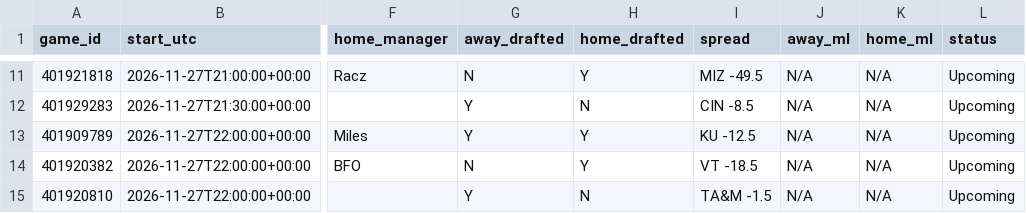
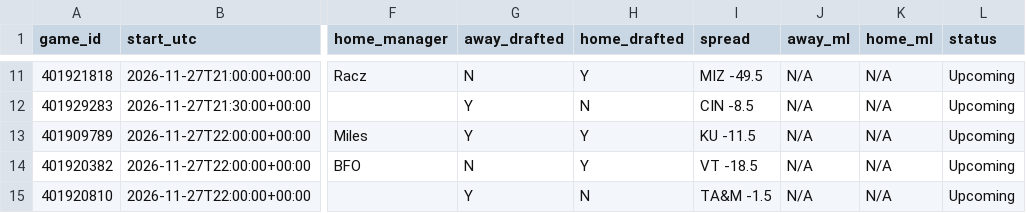
Before and after one commit to tmassa1/cbb-draft-league, a CSV file: data/upcoming_games.csv, drawn as a sheet; only a part is shown, gaps mark what is left out; the diff names each change by its address in the sheet, - before the commit and + after, or states it on an @@ line.

```diff
--- a/data/upcoming_games.csv
+++ b/data/upcoming_games.csv
-I13 (spread): KU -12.5
+I13 (spread): KU -11.5
```
